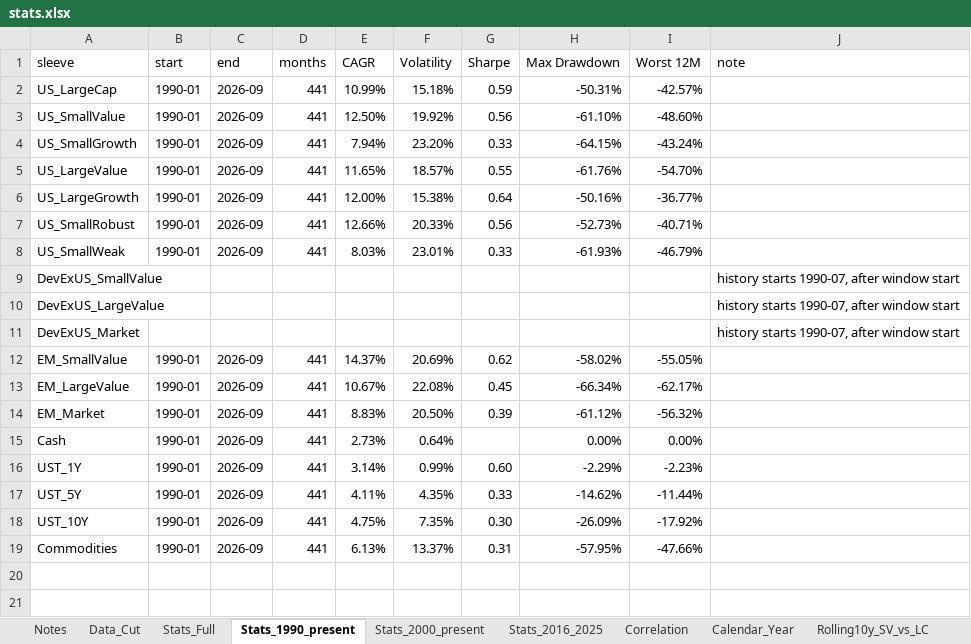
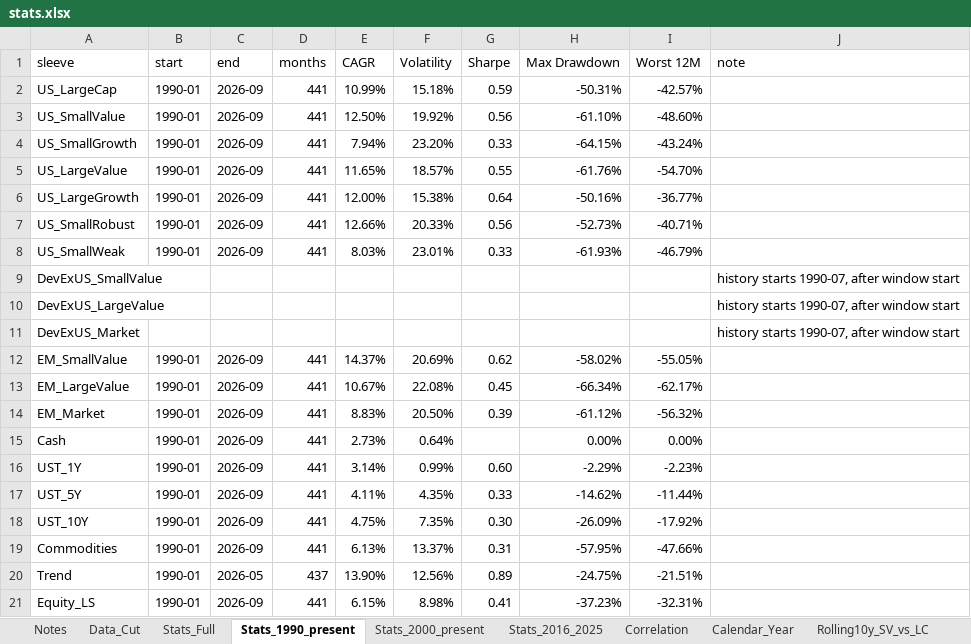
Before and after one commit to zacharynorman923-design/Optimizer, an Excel workbook: data/processed/stats.xlsx, sheet Stats_1990_present, drawn as a sheet; values as stored, in another font and other column widths than the file's, no borders; the diff names each change by its address in the sheet, - before the commit and + after, or states it on an @@ line.

```diff
--- a/data/processed/stats.xlsx (sheet Stats_1990_present)
+++ b/data/processed/stats.xlsx (sheet Stats_1990_present)
+row 20: Trend | 1990-01 | 2026-05 | 437 | 13.90% | 12.56% | 0.89 | -24.75% | -21.51%
+row 21: Equity_LS | 1990-01 | 2026-09 | 441 | 6.15% | 8.98% | 0.41 | -37.23% | -32.31%
```
Also changed, not shown: sheet Correlation, sheet Data_Cut, sheet Stats_2000_present, sheet Stats_2016_2025, sheet Stats_Full, sheet Calendar_Year, 3 more sheets, 14 other files.
